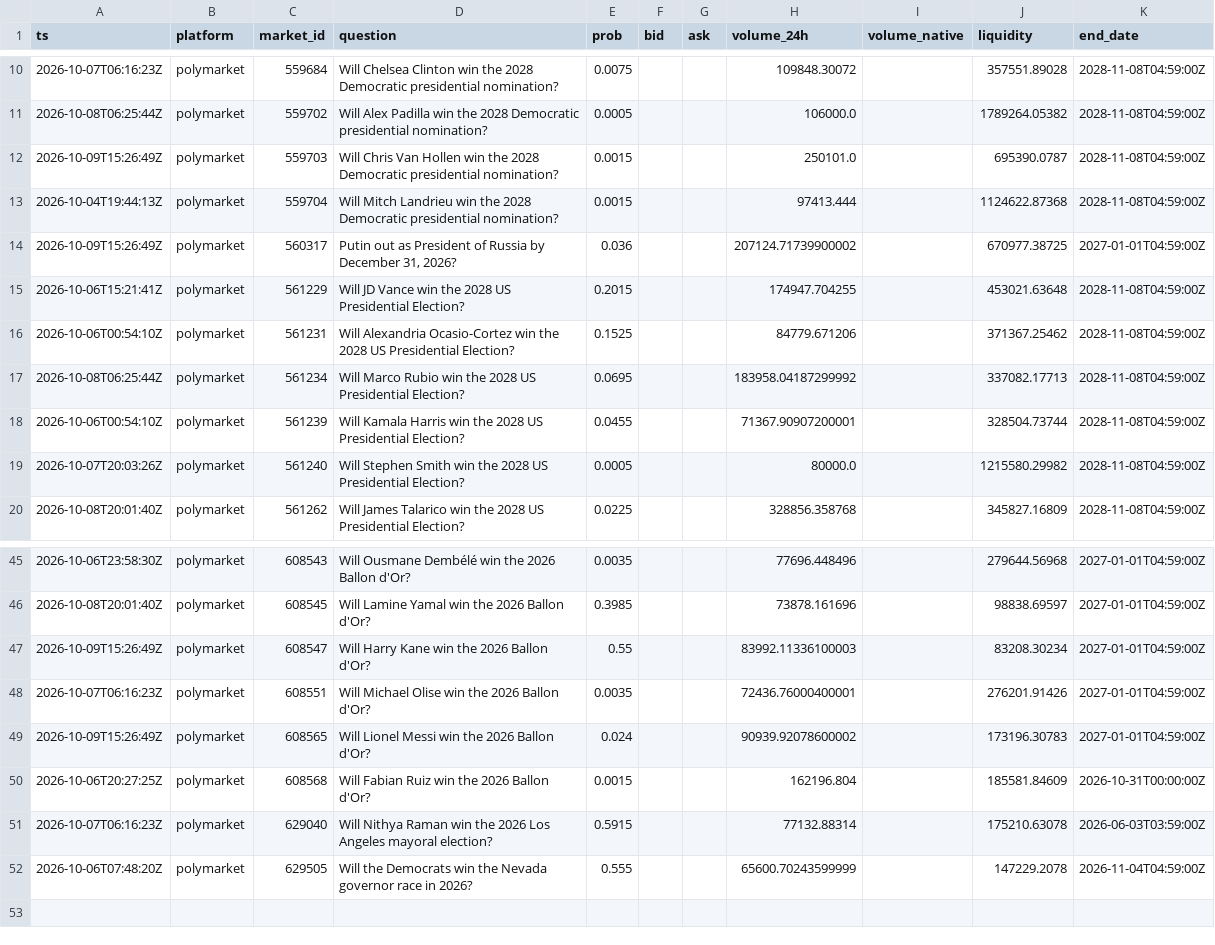
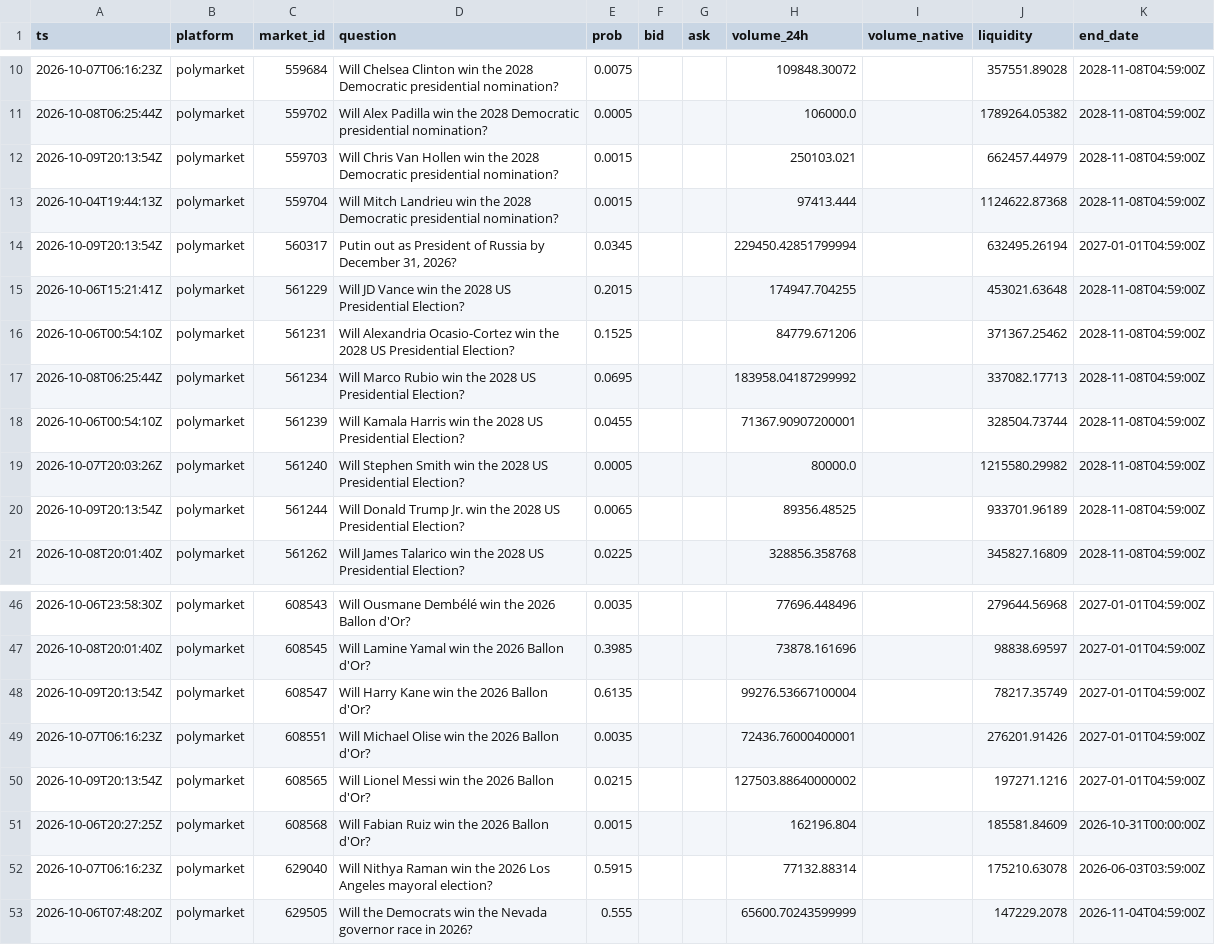
Before and after one commit to yu923zs/prediction-market-analytics, a CSV file: outputs/snapshots_sample.csv, drawn as a sheet; only a part is shown, gaps mark what is left out; the diff covers the shown part only.

```diff
--- a/outputs/snapshots_sample.csv
+++ b/outputs/snapshots_sample.csv
@@ -11,5 +11,5 @@ ts,platform,market_id,question,prob,bid,ask,volume_24h,volume_native,liquidity,e
 2026-10-08T06:25:44Z,polymarket,559702,Will Alex Padilla win the 2028 Democratic presidential nomination?,0.0005,,,106000.0,,1789264.05382,2028-11-08T04:59:00Z
-2026-10-09T15:26:49Z,polymarket,559703,Will Chris Van Hollen win the 2028 Democratic presidential nomination?,0.0015,,,250101.0,,695390.0787,2028-11-08T04:59:00Z
+2026-10-09T20:13:54Z,polymarket,559703,Will Chris Van Hollen win the 2028 Democratic presidential nomination?,0.0015,,,250103.021,,662457.44979,2028-11-08T04:59:00Z
 2026-10-04T19:44:13Z,polymarket,559704,Will Mitch Landrieu win the 2028 Democratic presidential nomination?,0.0015,,,97413.444,,1124622.87368,2028-11-08T04:59:00Z
-2026-10-09T15:26:49Z,polymarket,560317,"Putin out as President of Russia by December 31, 2026?",0.036,,,207124.71739900002,,670977.38725,2027-01-01T04:59:00Z
+2026-10-09T20:13:54Z,polymarket,560317,"Putin out as President of Russia by December 31, 2026?",0.0345,,,229450.42851799994,,632495.26194,2027-01-01T04:59:00Z
 2026-10-06T15:21:41Z,polymarket,561229,Will JD Vance win the 2028 US Presidential Election?,0.2015,,,174947.704255,,453021.63648,2028-11-08T04:59:00Z
@@ -19,2 +19,3 @@ ts,platform,market_id,question,prob,bid,ask,volume_24h,volume_native,liquidity,e
 2026-10-07T20:03:26Z,polymarket,561240,Will Stephen Smith win the 2028 US Presidential Election?,0.0005,,,80000.0,,1215580.29982,2028-11-08T04:59:00Z
+2026-10-09T20:13:54Z,polymarket,561244,Will Donald Trump Jr. win the 2028 US Presidential Election?,0.0065,,,89356.48525,,933701.96189,2028-11-08T04:59:00Z
 2026-10-08T20:01:40Z,polymarket,561262,Will James Talarico win the 2028 US Presidential Election?,0.0225,,,328856.358768,,345827.16809,2028-11-08T04:59:00Z
@@ -46,5 +47,5 @@ ts,platform,market_id,question,prob,bid,ask,volume_24h,volume_native,liquidity,e
 2026-10-08T20:01:40Z,polymarket,608545,Will Lamine Yamal win the 2026 Ballon d'Or?,0.3985,,,73878.161696,,98838.69597,2027-01-01T04:59:00Z
-2026-10-09T15:26:49Z,polymarket,608547,Will Harry Kane win the 2026 Ballon d'Or?,0.55,,,83992.11336100003,,83208.30234,2027-01-01T04:59:00Z
+2026-10-09T20:13:54Z,polymarket,608547,Will Harry Kane win the 2026 Ballon d'Or?,0.6135,,,99276.53667100004,,78217.35749,2027-01-01T04:59:00Z
 2026-10-07T06:16:23Z,polymarket,608551,Will Michael Olise win the 2026 Ballon d'Or?,0.0035,,,72436.76000400001,,276201.91426,2027-01-01T04:59:00Z
-2026-10-09T15:26:49Z,polymarket,608565,Will Lionel Messi win the 2026 Ballon d'Or?,0.024,,,90939.92078600002,,173196.30783,2027-01-01T04:59:00Z
+2026-10-09T20:13:54Z,polymarket,608565,Will Lionel Messi win the 2026 Ballon d'Or?,0.0215,,,127503.88640000002,,197271.1216,2027-01-01T04:59:00Z
 2026-10-06T20:27:25Z,polymarket,608568,Will Fabian Ruiz win the 2026 Ballon d'Or?,0.0015,,,162196.804,,185581.84609,2026-10-31T00:00:00Z
```
Also changed, not shown: 34 edited cells elsewhere in this file, 2 other files.
